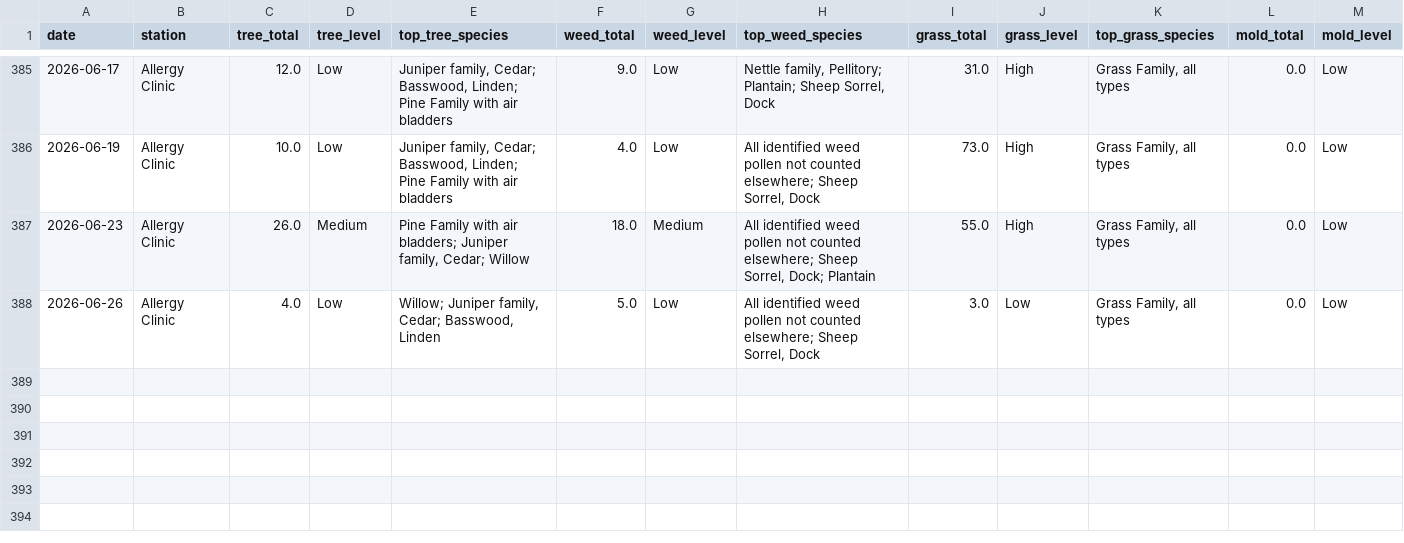
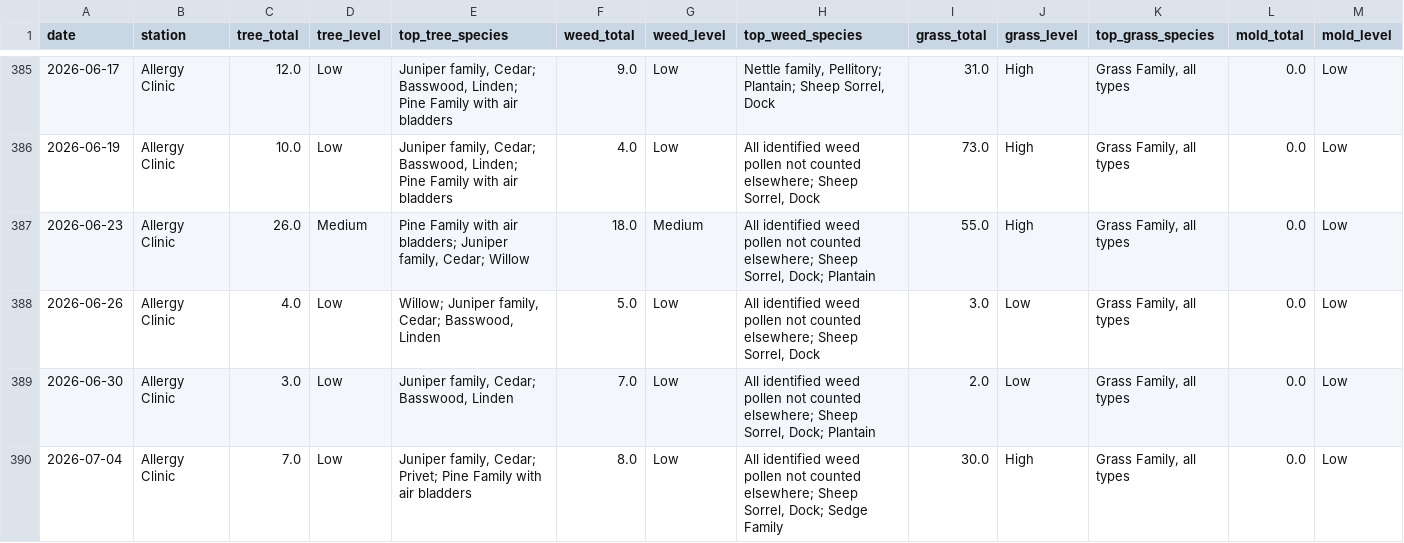
Before and after one commit to swing3/pollen_tracker, a CSV file: portland.csv, drawn as a sheet; only a part is shown, gaps mark what is left out; rows hold the shown columns only; the diff names each change by its address in the sheet, - before the commit and + after, or states it on an @@ line.

Commit message:
Pollen data update: 2026-06-30, 2026-07-04

```diff
--- a/portland.csv
+++ b/portland.csv
+row 389: 2026-06-30 | Allergy Clinic | 3.0 | Low | Juniper family, Cedar; Basswood, Linden | 7.0 | Low | All identified weed pollen not counted elsewhere; Sheep Sorrel, Dock; Plantain | 2.0 | Low | Grass Family, all types | 0.0 | Low
+row 390: 2026-07-04 | Allergy Clinic | 7.0 | Low | Juniper family, Cedar; Privet; Pine Family with air bladders | 8.0 | Low | All identified weed pollen not counted elsewhere; Sheep Sorrel, Dock; Sedge Family | 30.0 | High | Grass Family, all types | 0.0 | Low
```
